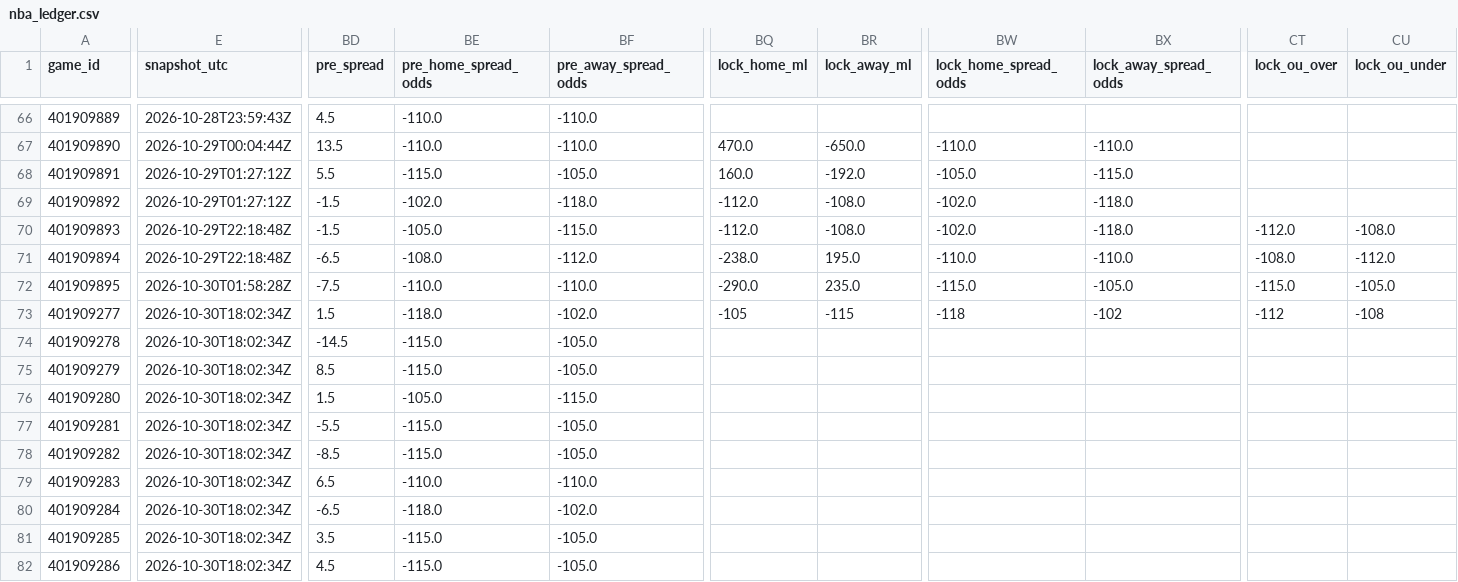
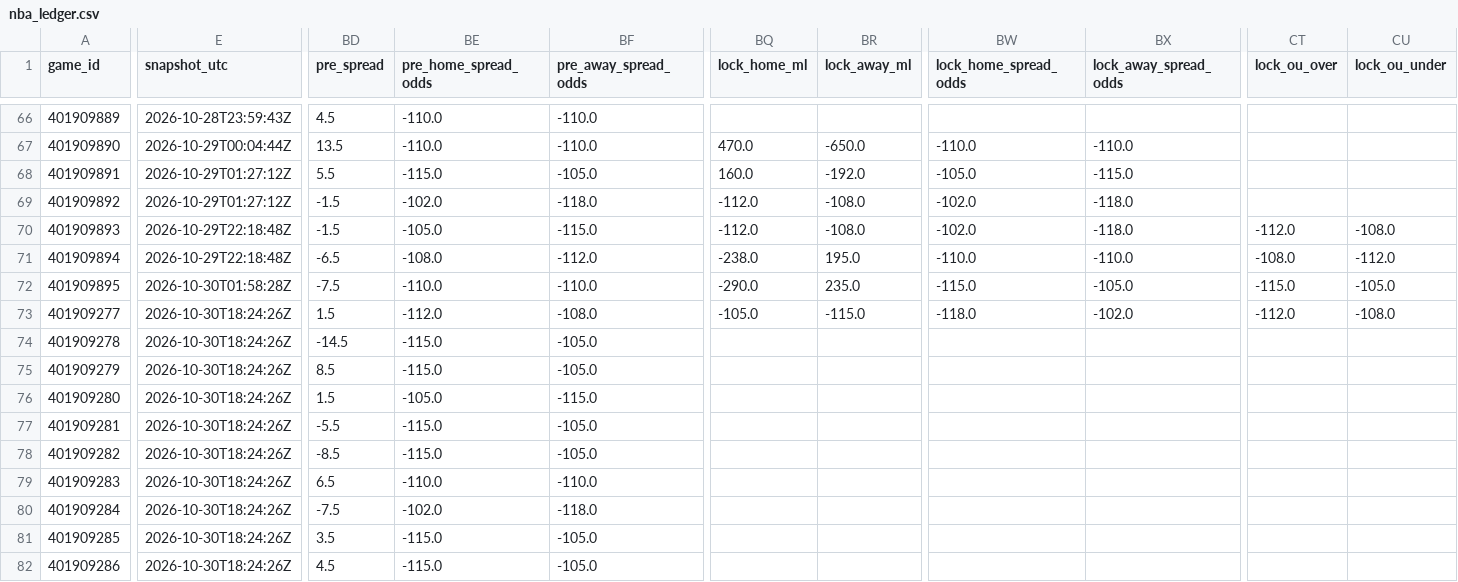
Before and after one commit to Dave356w/nba-matchups, a CSV file: data/nba_ledger.csv, drawn as a sheet; only a part is shown, gaps mark what is left out; the diff names each change by its address in the sheet, - before the commit and + after, or states it on an @@ line.

```diff
--- a/data/nba_ledger.csv
+++ b/data/nba_ledger.csv
-E73:E82 (snapshot_utc): 2026-10-30T18:02:34Z
+E73:E82 (snapshot_utc): 2026-10-30T18:24:26Z
-BE73 (pre_home_spread_odds): -118.0
+BE73 (pre_home_spread_odds): -112.0
-BF73 (pre_away_spread_odds): -102.0
+BF73 (pre_away_spread_odds): -108.0
-BQ73 (lock_home_ml): -105
+BQ73 (lock_home_ml): -105.0
-BR73 (lock_away_ml): -115
+BR73 (lock_away_ml): -115.0
-BW73 (lock_home_spread_odds): -118
+BW73 (lock_home_spread_odds): -118.0
-BX73 (lock_away_spread_odds): -102
+BX73 (lock_away_spread_odds): -102.0
-CT73 (lock_ou_over): -112
+CT73 (lock_ou_over): -112.0
-CU73 (lock_ou_under): -108
+CU73 (lock_ou_under): -108.0
-BD80 (pre_spread): -6.5
+BD80 (pre_spread): -7.5
-BE80 (pre_home_spread_odds): -118.0
+BE80 (pre_home_spread_odds): -102.0
-BF80 (pre_away_spread_odds): -102.0
+BF80 (pre_away_spread_odds): -118.0
```
Also changed, not shown: data/nba_injuries.csv, data/nba_sleeper.csv, 2 other files.
